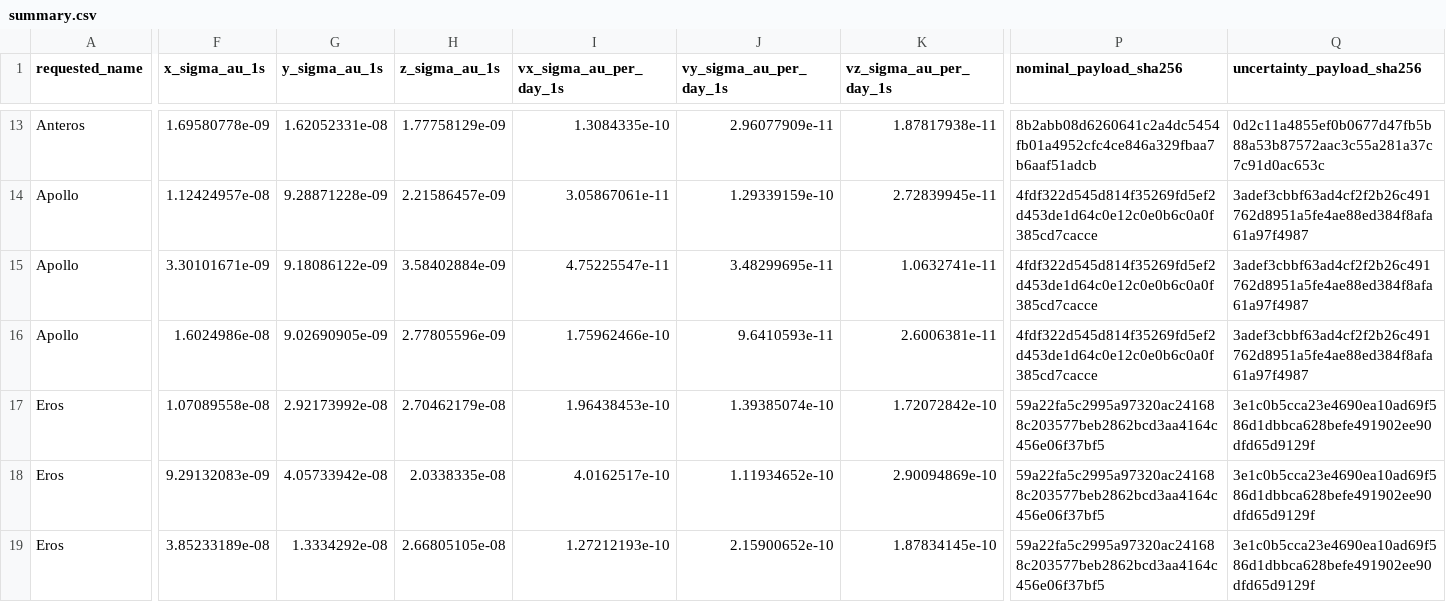
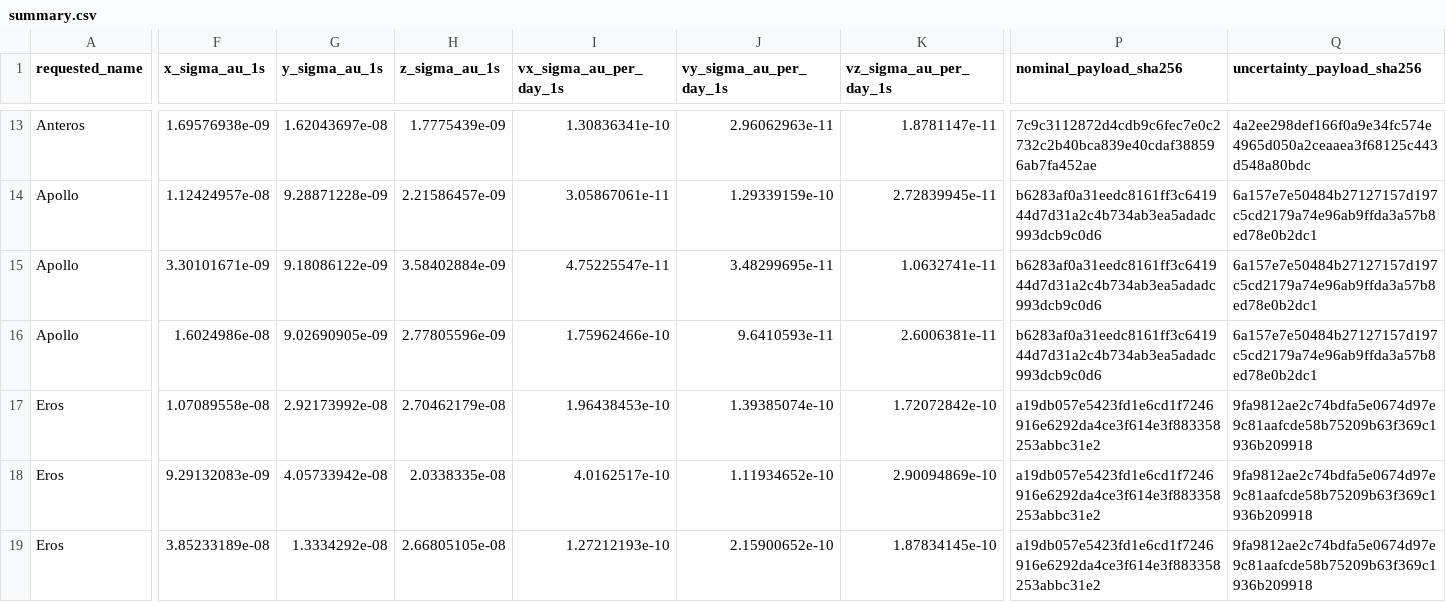
Before and after one commit to achillesromer-coder/Data, a CSV file: data/jpl/horizons/uncertainty/latest/summary.csv, drawn as a sheet; only a part is shown, gaps mark what is left out; the diff covers the shown part only; the diff names each change by its address in the sheet, - before the commit and + after, or states it on an @@ line.

```diff
--- a/data/jpl/horizons/uncertainty/latest/summary.csv
+++ b/data/jpl/horizons/uncertainty/latest/summary.csv
-F13 (x_sigma_au_1s): 1.69580778e-09
+F13 (x_sigma_au_1s): 1.69576938e-09
-G13 (y_sigma_au_1s): 1.62052331e-08
+G13 (y_sigma_au_1s): 1.62043697e-08
-H13 (z_sigma_au_1s): 1.77758129e-09
+H13 (z_sigma_au_1s): 1.7775439e-09
-I13 (vx_sigma_au_per_day_1s): 1.3084335e-10
+I13 (vx_sigma_au_per_day_1s): 1.30836341e-10
-J13 (vy_sigma_au_per_day_1s): 2.96077909e-11
+J13 (vy_sigma_au_per_day_1s): 2.96062963e-11
-K13 (vz_sigma_au_per_day_1s): 1.87817938e-11
+K13 (vz_sigma_au_per_day_1s): 1.8781147e-11
-P13 (nominal_payload_sha256): 8b2abb08d6260641c2a4dc5454fb01a4952cfc4ce846a329fbaa7b6aaf51adcb
+P13 (nominal_payload_sha256): 7c9c3112872d4cdb9c6fec7e0c2732c2b40bca839e40cdaf388596ab7fa452ae
-Q13 (uncertainty_payload_sha256): 0d2c11a4855ef0b0677d47fb5b88a53b87572aac3c55a281a37c7c91d0ac653c
+Q13 (uncertainty_payload_sha256): 4a2ee298def166f0a9e34fc574e4965d050a2ceaaea3f68125c443d548a80bdc
-P14:P16 (nominal_payload_sha256): 4fdf322d545d814f35269fd5ef2d453de1d64c0e12c0e0b6c0a0f385cd7cacce
+P14:P16 (nominal_payload_sha256): b6283af0a31eedc8161ff3c641944d7d31a2c4b734ab3ea5adadc993dcb9c0d6
-Q14:Q16 (uncertainty_payload_sha256): 3adef3cbbf63ad4cf2f2b26c491762d8951a5fe4ae88ed384f8afa61a97f4987
+Q14:Q16 (uncertainty_payload_sha256): 6a157e7e50484b27127157d197c5cd2179a74e96ab9ffda3a57b8ed78e0b2dc1
-P17:P19 (nominal_payload_sha256): 59a22fa5c2995a97320ac241688c203577beb2862bcd3aa4164c456e06f37bf5
+P17:P19 (nominal_payload_sha256): a19db057e5423fd1e6cd1f7246916e6292da4ce3f614e3f883358253abbc31e2
-Q17:Q19 (uncertainty_payload_sha256): 3e1c0b5cca23e4690ea10ad69f586d1dbbca628befe491902ee90dfd65d9129f
+Q17:Q19 (uncertainty_payload_sha256): 9fa9812ae2c74bdfa5e0674d97e9c81aafcde58b75209b63f369c1936b209918
```
Also changed, not shown: 46 edited cells elsewhere in this file, data/jpl/horizons/latest/summary.csv, data/jpl/neighbours/horizons/latest/summary.csv, 51 other files.
